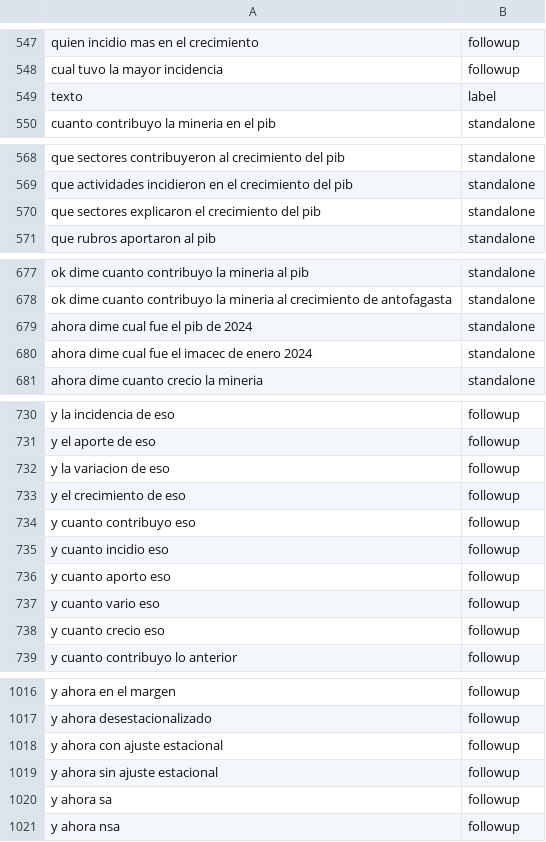
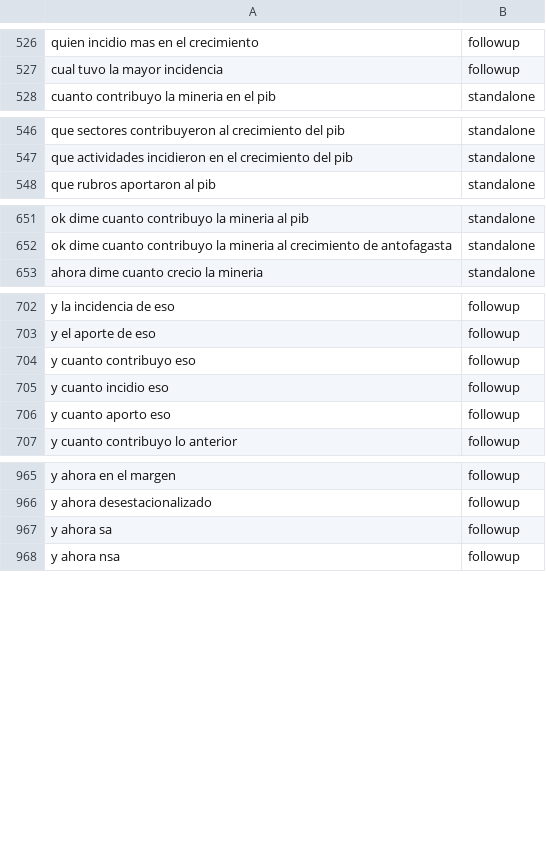
Before and after one commit to smenaaliaga/bc_pibot_intent_setfit, a CSV file: data/dataset_context.csv, drawn as a sheet; only a part is shown, gaps mark what is left out; the diff covers the shown part only.

```diff
--- a/data/dataset_context.csv
+++ b/data/dataset_context.csv
@@ -548,3 +527,2 @@ quien incidio mas en el crecimiento,followup
 cual tuvo la mayor incidencia,followup
-texto,label
 cuanto contribuyo la mineria en el pib,standalone
@@ -569,3 +547,2 @@ que sectores contribuyeron al crecimiento del pib,standalone
 que actividades incidieron en el crecimiento del pib,standalone
-que sectores explicaron el crecimiento del pib,standalone
 que rubros aportaron al pib,standalone
@@ -678,4 +652,2 @@ ok dime cuanto contribuyo la mineria al pib,standalone
 ok dime cuanto contribuyo la mineria al crecimiento de antofagasta,standalone
-ahora dime cual fue el pib de 2024,standalone
-ahora dime cual fue el imacec de enero 2024,standalone
 ahora dime cuanto crecio la mineria,standalone
@@ -731,4 +703,2 @@ y la incidencia de eso,followup
 y el aporte de eso,followup
-y la variacion de eso,followup
-y el crecimiento de eso,followup
 y cuanto contribuyo eso,followup
@@ -736,4 +706,2 @@ y cuanto incidio eso,followup
 y cuanto aporto eso,followup
-y cuanto vario eso,followup
-y cuanto crecio eso,followup
 y cuanto contribuyo lo anterior,followup
@@ -1017,4 +966,2 @@ y ahora en el margen,followup
 y ahora desestacionalizado,followup
-y ahora con ajuste estacional,followup
-y ahora sin ajuste estacional,followup
 y ahora sa,followup
```
Also changed, not shown: 43 removed rows and 1 edited cell elsewhere in this file, data/dataset_intent.csv, 7 other files.
